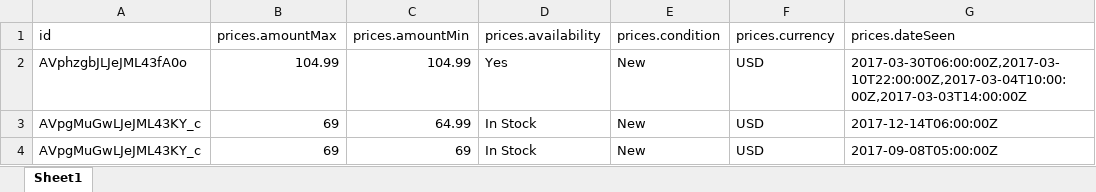
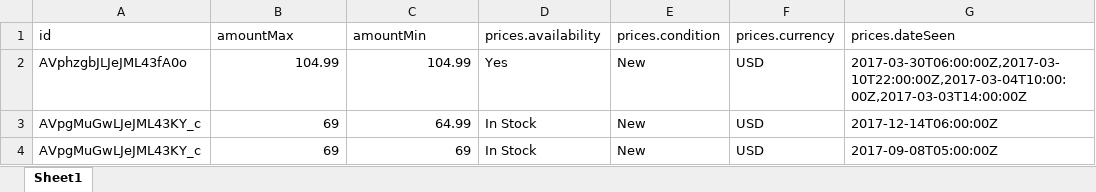
Before and after one commit to wangjunkai92/Project_price, an Excel workbook: product_price.xlsx, sheet Sheet1, drawn as a sheet; only a part is shown; values as stored, in another font and other column widths than the file's, no borders; the diff names each change by its address in the sheet, - before the commit and + after, or states it on an @@ line.

Commit message:
Add files via upload

```diff
--- a/product_price.xlsx (sheet Sheet1)
+++ b/product_price.xlsx (sheet Sheet1)
-B1: prices.amountMax
+B1: amountMax
-C1: prices.amountMin
+C1: amountMin
```
